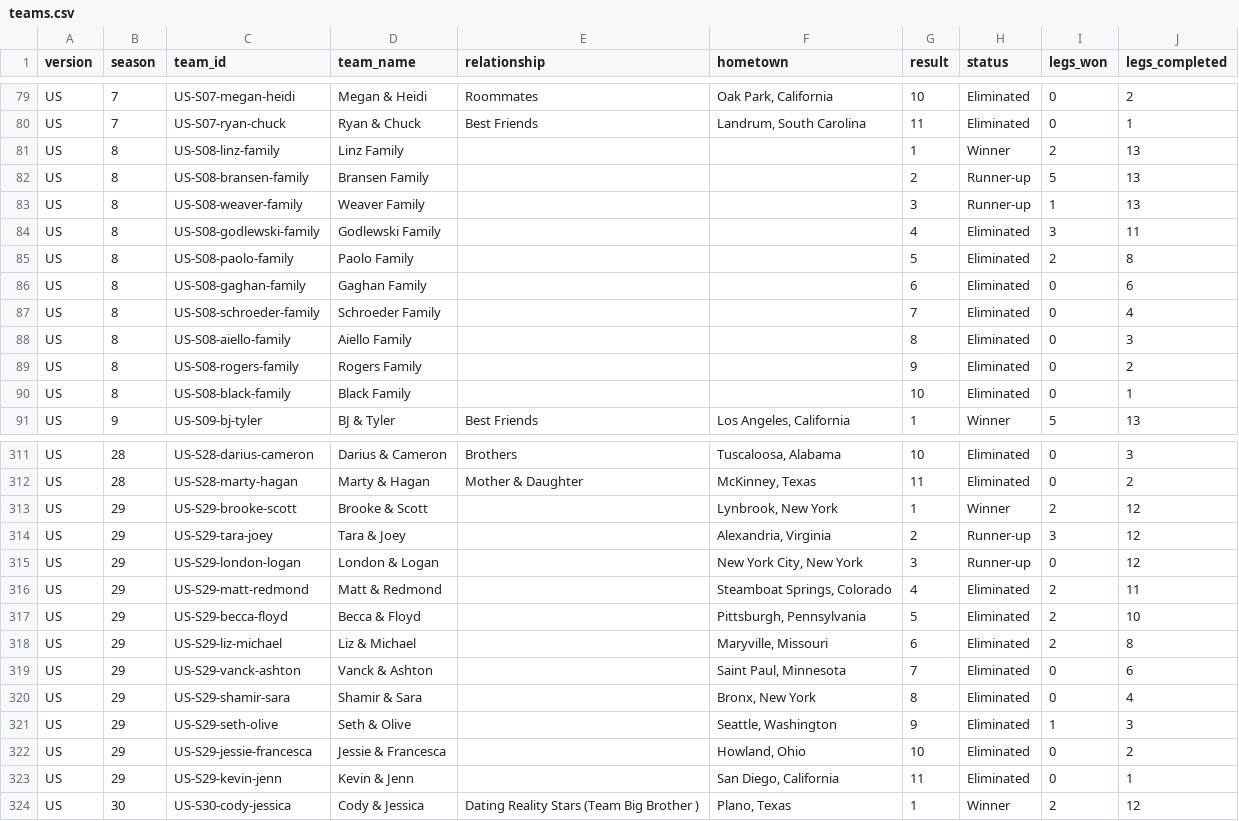
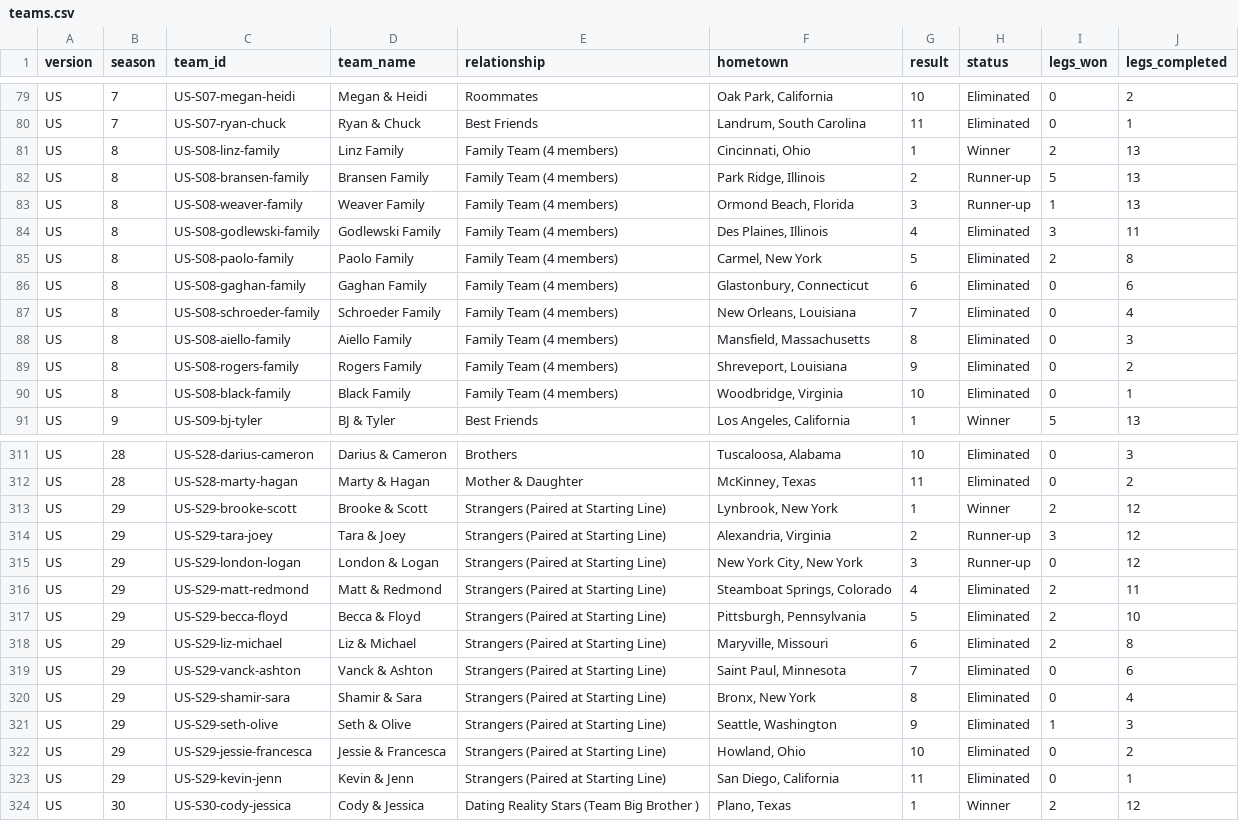
Before and after one commit to nicholaswilde/the-amazing-race, a CSV file: data/processed/teams.csv, drawn as a sheet; only a part is shown, gaps mark what is left out; the diff covers the shown part only.

Commit message:
feat: backfill and resolve dataset gaps across processed tables (#11)
- Set Season 29 relationship to 'Strangers (Paired at Starting Line)' for 22 contestants and 11 teams
- Assign Season 8 family relationship 'Family Team (4 members)' and map hometown origins for 10 teams
- Backfill returnee team metadata (Flight Time & Big Easy) in Seasons 15, 18, and 24
- Backfill demographics for Season 33 withdrawn and returned racers
- Backfill 149 broadcast air dates across Seasons 12 and 14–25 from Wikipedia master episode catalogs
- Assign numeric placement 8 to off-mat eliminations in S22L5 and S34L5
- Extract and populate rich narrative summaries across all 429 legs
- Update DatasetGapAuditor and docs/dataset_gaps.md to reflect 100.0% dataset completeness

```diff
--- a/data/processed/teams.csv
+++ b/data/processed/teams.csv
@@ -80,12 +80,12 @@ US,7,US-S07-megan-heidi,Megan & Heidi,Roommates,"Oak Park, California",10,Elimin
 US,7,US-S07-ryan-chuck,Ryan & Chuck,Best Friends,"Landrum, South Carolina",11,Eliminated,0,1
-US,8,US-S08-linz-family,Linz Family,,,1,Winner,2,13
-US,8,US-S08-bransen-family,Bransen Family,,,2,Runner-up,5,13
-US,8,US-S08-weaver-family,Weaver Family,,,3,Runner-up,1,13
-US,8,US-S08-godlewski-family,Godlewski Family,,,4,Eliminated,3,11
-US,8,US-S08-paolo-family,Paolo Family,,,5,Eliminated,2,8
-US,8,US-S08-gaghan-family,Gaghan Family,,,6,Eliminated,0,6
-US,8,US-S08-schroeder-family,Schroeder Family,,,7,Eliminated,0,4
-US,8,US-S08-aiello-family,Aiello Family,,,8,Eliminated,0,3
-US,8,US-S08-rogers-family,Rogers Family,,,9,Eliminated,0,2
-US,8,US-S08-black-family,Black Family,,,10,Eliminated,0,1
+US,8,US-S08-linz-family,Linz Family,Family Team (4 members),"Cincinnati, Ohio",1,Winner,2,13
+US,8,US-S08-bransen-family,Bransen Family,Family Team (4 members),"Park Ridge, Illinois",2,Runner-up,5,13
+US,8,US-S08-weaver-family,Weaver Family,Family Team (4 members),"Ormond Beach, Florida",3,Runner-up,1,13
+US,8,US-S08-godlewski-family,Godlewski Family,Family Team (4 members),"Des Plaines, Illinois",4,Eliminated,3,11
+US,8,US-S08-paolo-family,Paolo Family,Family Team (4 members),"Carmel, New York",5,Eliminated,2,8
+US,8,US-S08-gaghan-family,Gaghan Family,Family Team (4 members),"Glastonbury, Connecticut",6,Eliminated,0,6
+US,8,US-S08-schroeder-family,Schroeder Family,Family Team (4 members),"New Orleans, Louisiana",7,Eliminated,0,4
+US,8,US-S08-aiello-family,Aiello Family,Family Team (4 members),"Mansfield, Massachusetts",8,Eliminated,0,3
+US,8,US-S08-rogers-family,Rogers Family,Family Team (4 members),"Shreveport, Louisiana",9,Eliminated,0,2
+US,8,US-S08-black-family,Black Family,Family Team (4 members),"Woodbridge, Virginia",10,Eliminated,0,1
 US,9,US-S09-bj-tyler,BJ & Tyler,Best Friends,"Los Angeles, California",1,Winner,5,13
@@ -312,13 +312,13 @@ US,28,US-S28-darius-cameron,Darius & Cameron,Brothers,"Tuscaloosa, Alabama",10,E
 US,28,US-S28-marty-hagan,Marty & Hagan,Mother & Daughter,"McKinney, Texas",11,Eliminated,0,2
-US,29,US-S29-brooke-scott,Brooke & Scott,,"Lynbrook, New York",1,Winner,2,12
-US,29,US-S29-tara-joey,Tara & Joey,,"Alexandria, Virginia",2,Runner-up,3,12
-US,29,US-S29-london-logan,London & Logan,,"New York City, New York",3,Runner-up,0,12
-US,29,US-S29-matt-redmond,Matt & Redmond,,"Steamboat Springs, Colorado",4,Eliminated,2,11
-US,29,US-S29-becca-floyd,Becca & Floyd,,"Pittsburgh, Pennsylvania",5,Eliminated,2,10
-US,29,US-S29-liz-michael,Liz & Michael,,"Maryville, Missouri",6,Eliminated,2,8
-US,29,US-S29-vanck-ashton,Vanck & Ashton,,"Saint Paul, Minnesota",7,Eliminated,0,6
-US,29,US-S29-shamir-sara,Shamir & Sara,,"Bronx, New York",8,Eliminated,0,4
-US,29,US-S29-seth-olive,Seth & Olive,,"Seattle, Washington",9,Eliminated,1,3
-US,29,US-S29-jessie-francesca,Jessie & Francesca,,"Howland, Ohio",10,Eliminated,0,2
-US,29,US-S29-kevin-jenn,Kevin & Jenn,,"San Diego, California",11,Eliminated,0,1
+US,29,US-S29-brooke-scott,Brooke & Scott,Strangers (Paired at Starting Line),"Lynbrook, New York",1,Winner,2,12
+US,29,US-S29-tara-joey,Tara & Joey,Strangers (Paired at Starting Line),"Alexandria, Virginia",2,Runner-up,3,12
+US,29,US-S29-london-logan,London & Logan,Strangers (Paired at Starting Line),"New York City, New York",3,Runner-up,0,12
+US,29,US-S29-matt-redmond,Matt & Redmond,Strangers (Paired at Starting Line),"Steamboat Springs, Colorado",4,Eliminated,2,11
+US,29,US-S29-becca-floyd,Becca & Floyd,Strangers (Paired at Starting Line),"Pittsburgh, Pennsylvania",5,Eliminated,2,10
+US,29,US-S29-liz-michael,Liz & Michael,Strangers (Paired at Starting Line),"Maryville, Missouri",6,Eliminated,2,8
+US,29,US-S29-vanck-ashton,Vanck & Ashton,Strangers (Paired at Starting Line),"Saint Paul, Minnesota",7,Eliminated,0,6
+US,29,US-S29-shamir-sara,Shamir & Sara,Strangers (Paired at Starting Line),"Bronx, New York",8,Eliminated,0,4
+US,29,US-S29-seth-olive,Seth & Olive,Strangers (Paired at Starting Line),"Seattle, Washington",9,Eliminated,1,3
+US,29,US-S29-jessie-francesca,Jessie & Francesca,Strangers (Paired at Starting Line),"Howland, Ohio",10,Eliminated,0,2
+US,29,US-S29-kevin-jenn,Kevin & Jenn,Strangers (Paired at Starting Line),"San Diego, California",11,Eliminated,0,1
 US,30,US-S30-cody-jessica,Cody & Jessica,Dating Reality Stars (Team Big Brother ),"Plano, Texas",1,Winner,2,12
```
Also changed, not shown: 45 edited cells elsewhere in this file, data/processed/contestants.csv, data/processed/episodes.csv, 55 other files.
